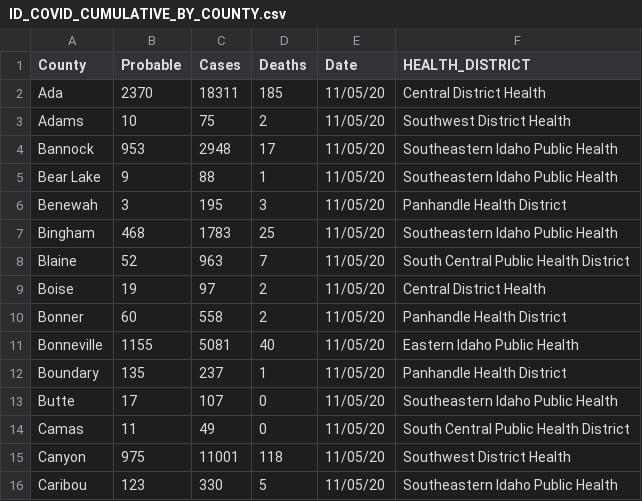
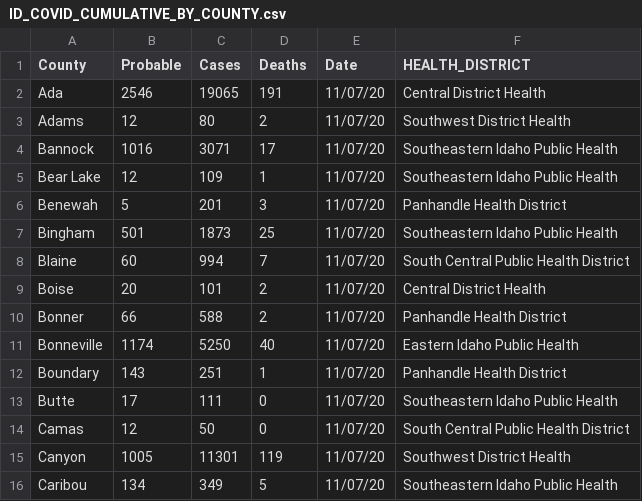
Before and after one commit to Boise-State-HCRI/Idaho_COVID-19, a CSV file: ID_COVID_CUMULATIVE_BY_COUNTY.csv, drawn as a sheet; only a part is shown; the diff covers the shown part only.

```diff
--- a/ID_COVID_CUMULATIVE_BY_COUNTY.csv
+++ b/ID_COVID_CUMULATIVE_BY_COUNTY.csv
@@ -1,16 +1,16 @@
 County,Probable,Cases,Deaths,Date,HEALTH_DISTRICT
-Ada,2370,18311,185,11/05/20,Central District Health
-Adams,10,75,2,11/05/20,Southwest District Health
-Bannock,953,2948,17,11/05/20,Southeastern Idaho Public Health
-Bear Lake,9,88,1,11/05/20,Southeastern Idaho Public Health
-Benewah,3,195,3,11/05/20,Panhandle Health District
-Bingham,468,1783,25,11/05/20,Southeastern Idaho Public Health
-Blaine,52,963,7,11/05/20,South Central Public Health District
-Boise,19,97,2,11/05/20,Central District Health
-Bonner,60,558,2,11/05/20,Panhandle Health District
-Bonneville,1155,5081,40,11/05/20,Eastern Idaho Public Health
-Boundary,135,237,1,11/05/20,Panhandle Health District
-Butte,17,107,0,11/05/20,Southeastern Idaho Public Health
-Camas,11,49,0,11/05/20,South Central Public Health District
-Canyon,975,11001,118,11/05/20,Southwest District Health
-Caribou,123,330,5,11/05/20,Southeastern Idaho Public Health
+Ada,2546,19065,191,11/07/20,Central District Health
+Adams,12,80,2,11/07/20,Southwest District Health
+Bannock,1016,3071,17,11/07/20,Southeastern Idaho Public Health
+Bear Lake,12,109,1,11/07/20,Southeastern Idaho Public Health
+Benewah,5,201,3,11/07/20,Panhandle Health District
+Bingham,501,1873,25,11/07/20,Southeastern Idaho Public Health
+Blaine,60,994,7,11/07/20,South Central Public Health District
+Boise,20,101,2,11/07/20,Central District Health
+Bonner,66,588,2,11/07/20,Panhandle Health District
+Bonneville,1174,5250,40,11/07/20,Eastern Idaho Public Health
+Boundary,143,251,1,11/07/20,Panhandle Health District
+Butte,17,111,0,11/07/20,Southeastern Idaho Public Health
+Camas,12,50,0,11/07/20,South Central Public Health District
+Canyon,1005,11301,119,11/07/20,Southwest District Health
+Caribou,134,349,5,11/07/20,Southeastern Idaho Public Health
```
Also changed, not shown: 83 edited cells elsewhere in this file, ID_COVID_CUMULATIVE_BY_DATE.csv, ID_COVID_DAILY_COUNT.csv, 31 other files.
